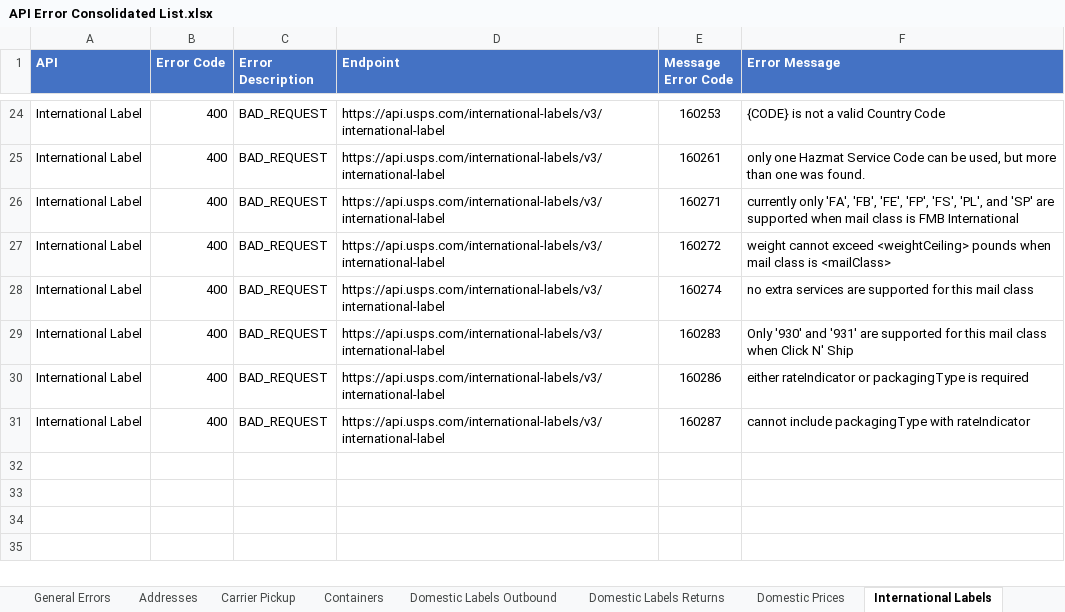
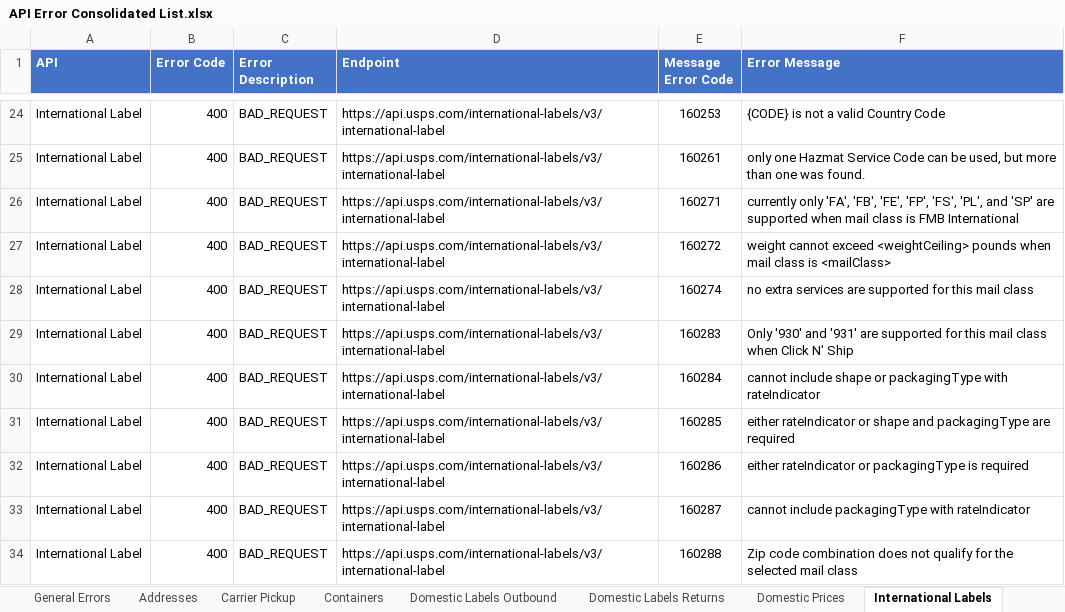
Before and after one commit to USPS/api-examples, an Excel workbook: Error Inventory/API Error Consolidated List.xlsx, sheet International Labels, drawn as a sheet; only a part is shown, gaps mark what is left out; values as stored, in another font and other column widths than the file's, no borders; the diff names each change by its address in the sheet, - before the commit and + after, or states it on an @@ line.

```diff
--- a/Error Inventory/API Error Consolidated List.xlsx (sheet International Labels)
+++ b/Error Inventory/API Error Consolidated List.xlsx (sheet International Labels)
+row 30: International Label | 400 | BAD_REQUEST | https://api.usps.com/international-labels/v3/international-label | 160284 | cannot include shape or packagingType with rateIndicator
+row 31: International Label | 400 | BAD_REQUEST | https://api.usps.com/international-labels/v3/international-label | 160285 | either rateIndicator or shape and packagingType are required
+row 34: International Label | 400 | BAD_REQUEST | https://api.usps.com/international-labels/v3/international-label | 160288 | Zip code combination does not qualify for the selected mail class
```
Also changed, not shown: sheet Domestic Labels Returns, sheet Domestic Labels Outbound, sheet Payment, sheet Service Standards, sheet International Prices, sheet Domestic Prices.
